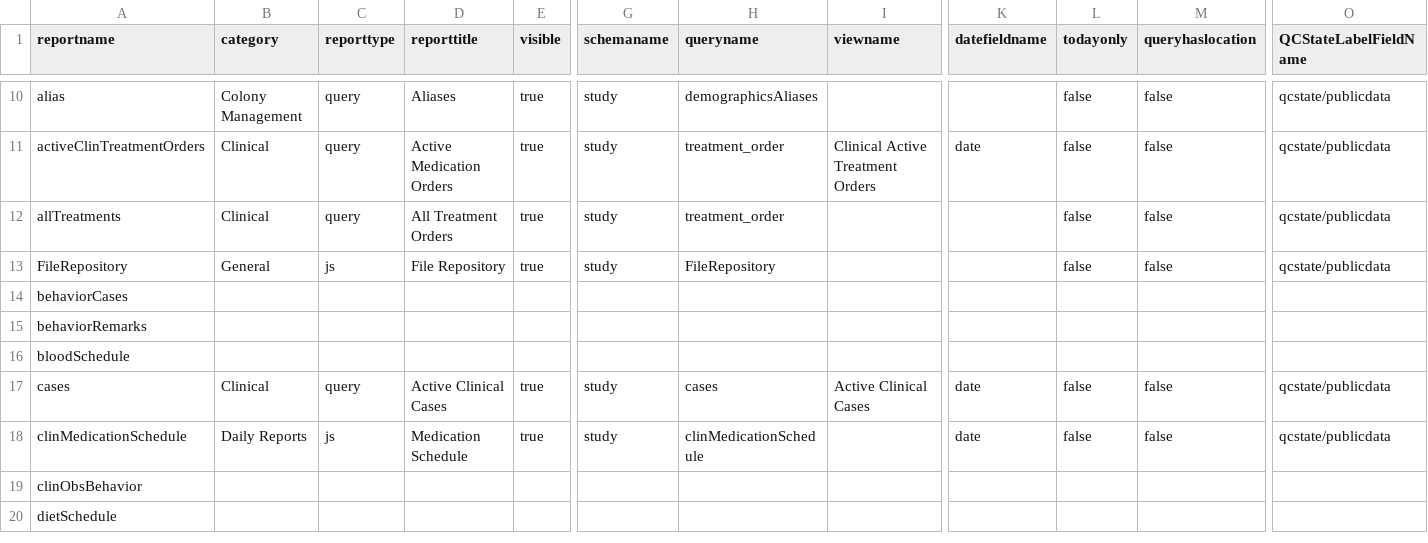
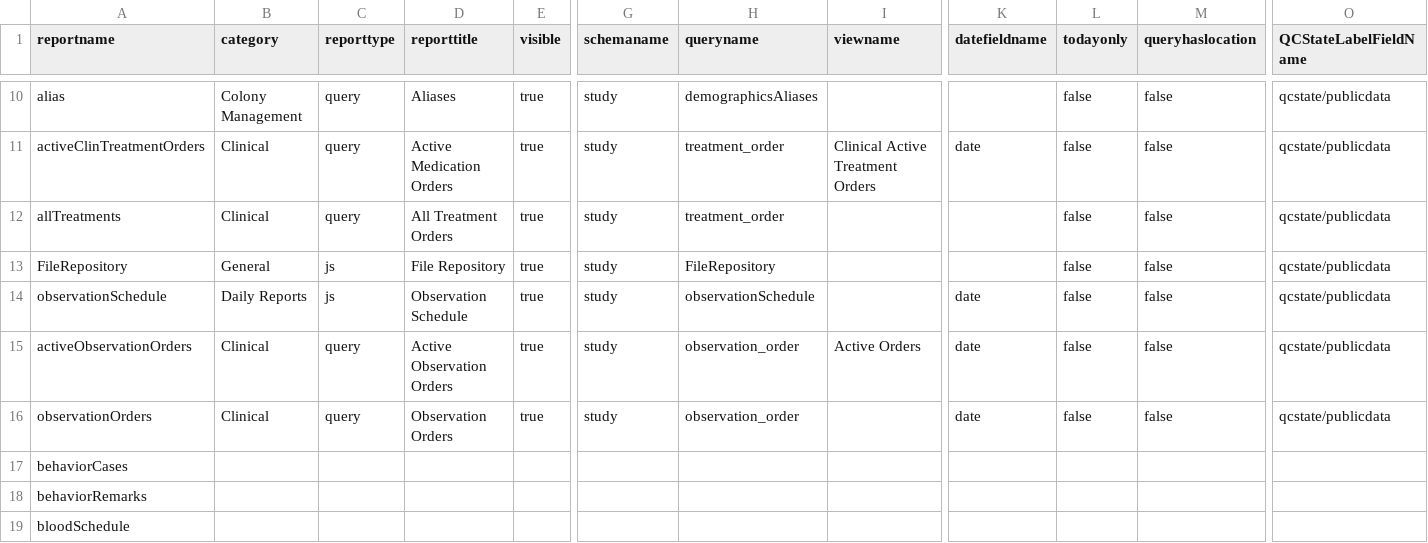
Before and after one commit to LabKey/nircEHRModules, a TSV file: nirc_ehr/resources/reports/additionalReports.tsv, drawn as a sheet; only a part is shown, gaps mark what is left out; the shorter side is filled out with more unchanged rows; rows hold the shown columns only; the diff names each change by its address in the sheet, - before the commit and + after, or states it on an @@ line.

Commit message:
observation orders

```diff
--- a/nirc_ehr/resources/reports/additionalReports.tsv
+++ b/nirc_ehr/resources/reports/additionalReports.tsv
+row 14: observationSchedule | Daily Reports | js | Observation Schedule | true | study | observationSchedule |  | date | false | false | qcstate/publicdata
+row 15: activeObservationOrders | Clinical | query | Active Observation Orders | true | study | observation_order | Active Orders | date | false | false | qcstate/publicdata
+row 16: observationOrders | Clinical | query | Observation Orders | true | study | observation_order |  | date | false | false | qcstate/publicdata
```
Also changed, not shown: 19 other files.
